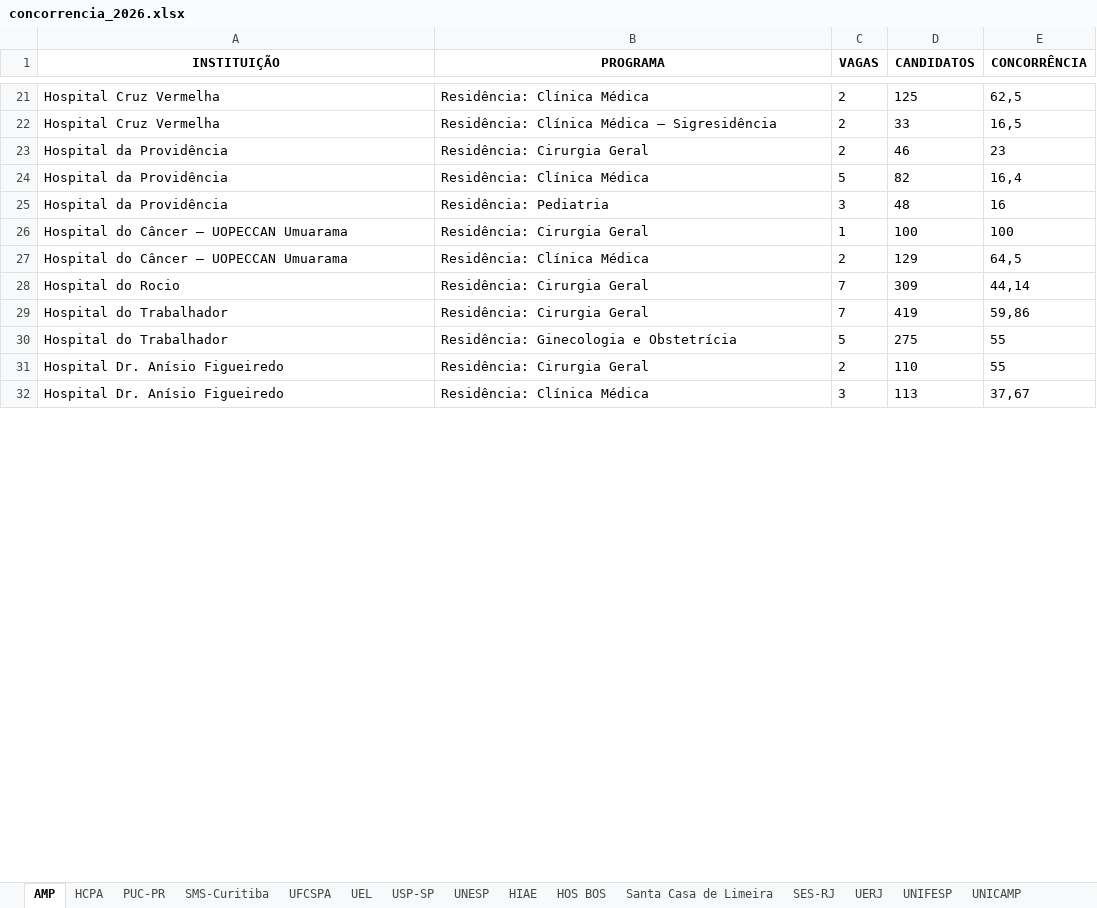
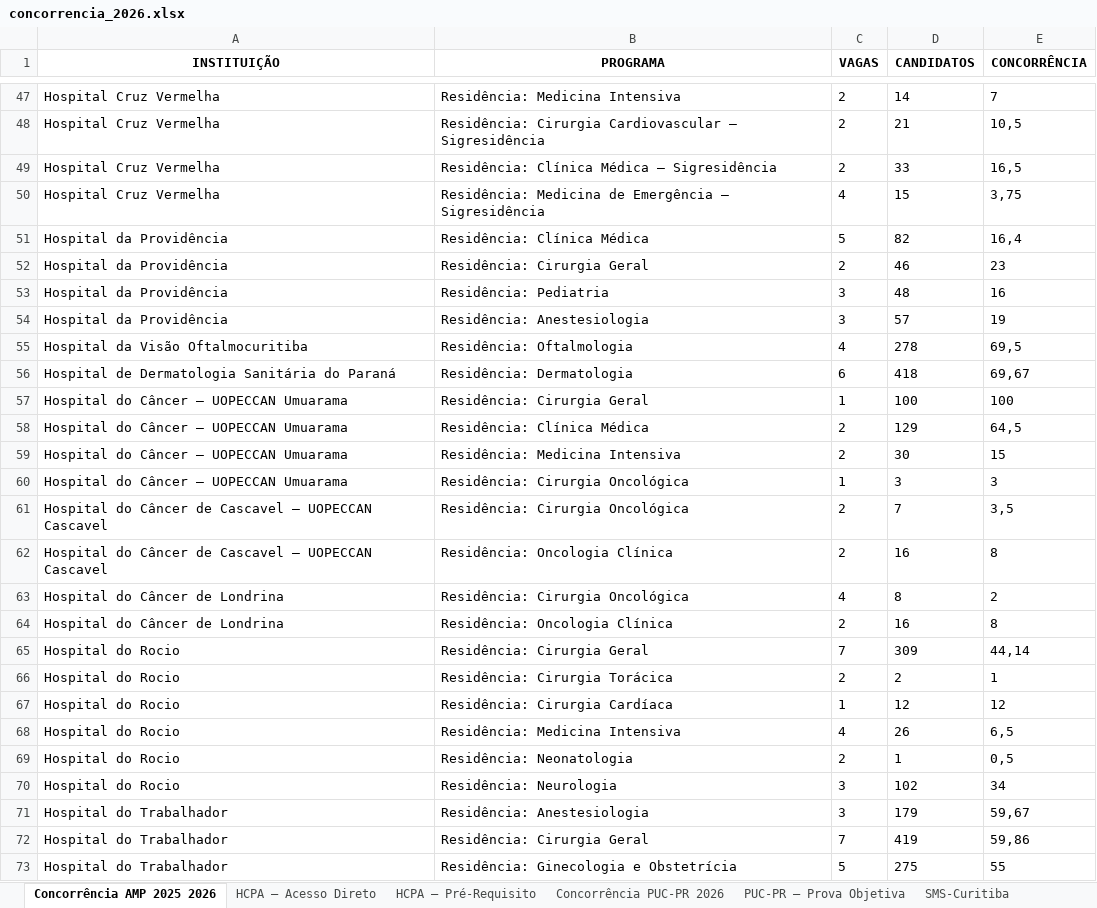
Before and after one commit to cadeteafya/residencia-candidato-vaga, an Excel workbook: site/downloads/concorrencia_2026.xlsx, sheet Concorrência AMP 2025 2026, drawn as a sheet; only a part is shown, gaps mark what is left out; the shorter side is filled out with more unchanged rows; values as stored, in another font and other column widths than the file's, no borders; addresses are those after the commit; the diff covers the shown part only; the diff names each change by its address in the sheet, - before the commit and + after, or states it on an @@ line.

```diff
--- a/site/downloads/concorrencia_2026.xlsx (sheet Concorrência AMP 2025 2026)
+++ b/site/downloads/concorrencia_2026.xlsx (sheet Concorrência AMP 2025 2026)
-sheet tab: AMP
+sheet tab: Concorrência AMP 2025 2026
-sheet tab: HCPA
+sheet tab: HCPA — Acesso Direto
-sheet tab: PUC-PR
+sheet tab: HCPA — Pré-Requisito
-sheet tab: UFCSPA
+sheet tab: PUC-PR — Prova Objetiva
-sheet tab: UEL
+sheet tab: Concorrência PUC-PR 2026
@@ sheet tab order changed: Concorrência AMP 2025 2026 | HCPA — Acesso Direto | HCPA — Pré-Requisito | Concorrência PUC-PR 2026 | PUC-PR — Prova Objetiva | SMS-Curitiba @@
-B47 (PROGRAMA): Residência: Clínica Médica
+B47 (PROGRAMA): Residência: Medicina Intensiva
-D47 (CANDIDATOS): 125
+D47 (CANDIDATOS): 14
-E47 (CONCORRÊNCIA): 62,5
+E47 (CONCORRÊNCIA): 7
+row 48: Hospital Cruz Vermelha | Residência: Cirurgia Cardiovascular – Sigresidência | 2 | 21 | 10,5
+row 50: Hospital Cruz Vermelha | Residência: Medicina de Emergência – Sigresidência | 4 | 15 | 3,75
@@ row 24 moved to row 51: Hospital da Providência @@
+row 54: Hospital da Providência | Residência: Anestesiologia | 3 | 57 | 19
+row 55: Hospital da Visão Oftalmocuritiba | Residência: Oftalmologia | 4 | 278 | 69,5
+row 56: Hospital de Dermatologia Sanitária do Paraná | Residência: Dermatologia | 6 | 418 | 69,67
+row 59: Hospital do Câncer – UOPECCAN Umuarama | Residência: Medicina Intensiva | 2 | 30 | 15
+row 60: Hospital do Câncer – UOPECCAN Umuarama | Residência: Cirurgia Oncológica | 1 | 3 | 3
+row 61: Hospital do Câncer de Cascavel – UOPECCAN Cascavel | Residência: Cirurgia Oncológica | 2 | 7 | 3,5
+row 62: Hospital do Câncer de Cascavel – UOPECCAN Cascavel | Residência: Oncologia Clínica | 2 | 16 | 8
+row 63: Hospital do Câncer de Londrina | Residência: Cirurgia Oncológica | 4 | 8 | 2
+row 64: Hospital do Câncer de Londrina | Residência: Oncologia Clínica | 2 | 16 | 8
+row 66: Hospital do Rocio | Residência: Cirurgia Torácica | 2 | 2 | 1
+row 67: Hospital do Rocio | Residência: Cirurgia Cardíaca | 1 | 12 | 12
+row 68: Hospital do Rocio | Residência: Medicina Intensiva | 4 | 26 | 6,5
+row 69: Hospital do Rocio | Residência: Neonatologia | 2 | 1 | 0,5
+row 70: Hospital do Rocio | Residência: Neurologia | 3 | 102 | 34
+row 71: Hospital do Trabalhador | Residência: Anestesiologia | 3 | 179 | 59,67
```
Also changed, not shown: 139 added rows, 12 moved rows and 6 edited cells elsewhere in this sheet, sheet USP-SP — Pré-Requisito, sheet HCPA — Pré-Requisito, sheet USP-SP — Áreas de Atuação e Ano, sheet Concorrência Unesp 2026, sheet UFCSPA — Pré-Requisito, sheet PUC-PR — Prova Objetiva, 3 more sheets, other sheet tabs, site/downloads/HIAE.xlsx, site/downloads/HOS_BOS.xlsx, 30 other files.
